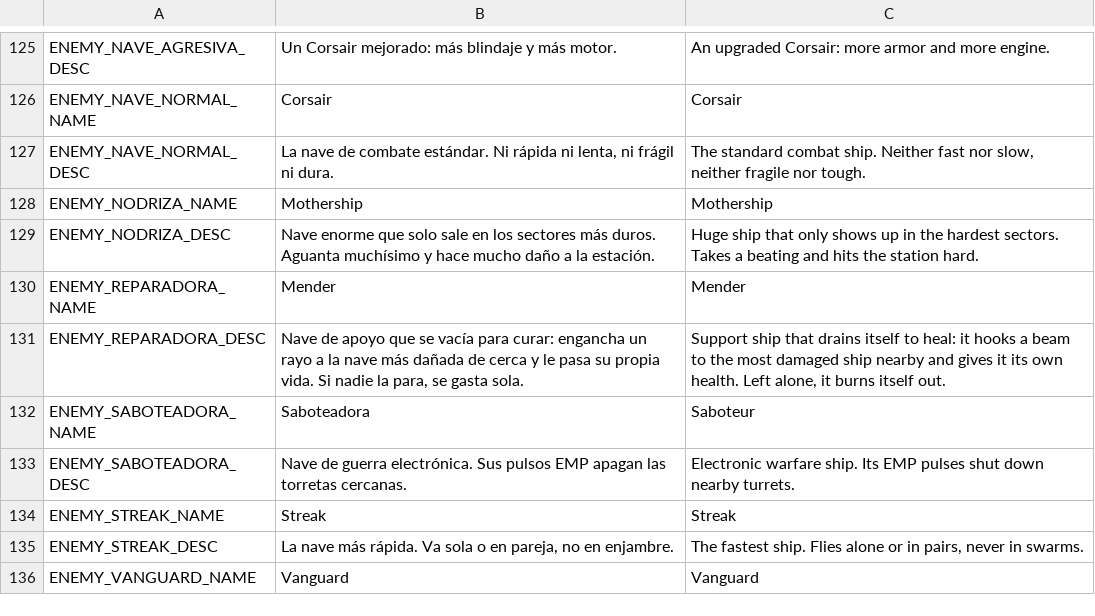
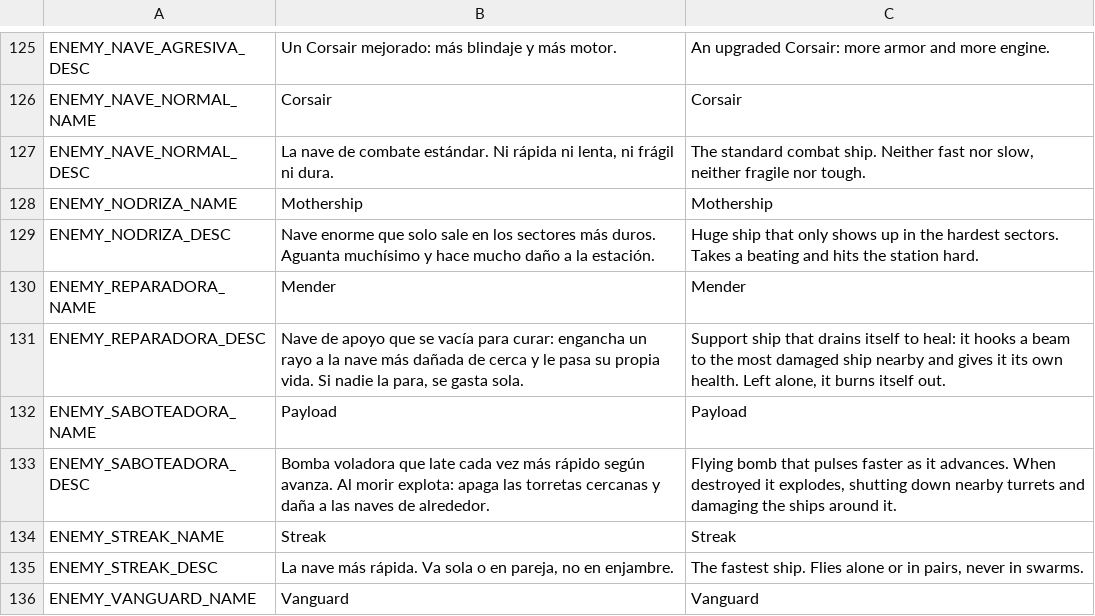
Before and after one commit to D4MC04/proyecto_dam2b, a CSV file: translations/textos.csv, drawn as a sheet; only a part is shown, gaps mark what is left out.

```diff
--- a/translations/textos.csv
+++ b/translations/textos.csv
@@ -137,4 +137,4 @@ ENEMY_REPARADORA_NAME,Mender,Mender
 ENEMY_REPARADORA_DESC,"Nave de apoyo que se vacía para curar: engancha un rayo a la nave más dañada de cerca y le pasa su propia vida. Si nadie la para, se gasta sola.","Support ship that drains itself to heal: it hooks a beam to the most damaged ship nearby and gives it its own health. Left alone, it burns itself out."
-ENEMY_SABOTEADORA_NAME,Saboteadora,Saboteur
-ENEMY_SABOTEADORA_DESC,Nave de guerra electrónica. Sus pulsos EMP apagan las torretas cercanas.,Electronic warfare ship. Its EMP pulses shut down nearby turrets.
+ENEMY_SABOTEADORA_NAME,Payload,Payload
+ENEMY_SABOTEADORA_DESC,"Bomba voladora que late cada vez más rápido según avanza. Al morir explota: apaga las torretas cercanas y daña a las naves de alrededor.","Flying bomb that pulses faster as it advances. When destroyed it explodes, shutting down nearby turrets and damaging the ships around it."
 ENEMY_STREAK_NAME,Streak,Streak
```
Also changed, not shown: 23 other files.
